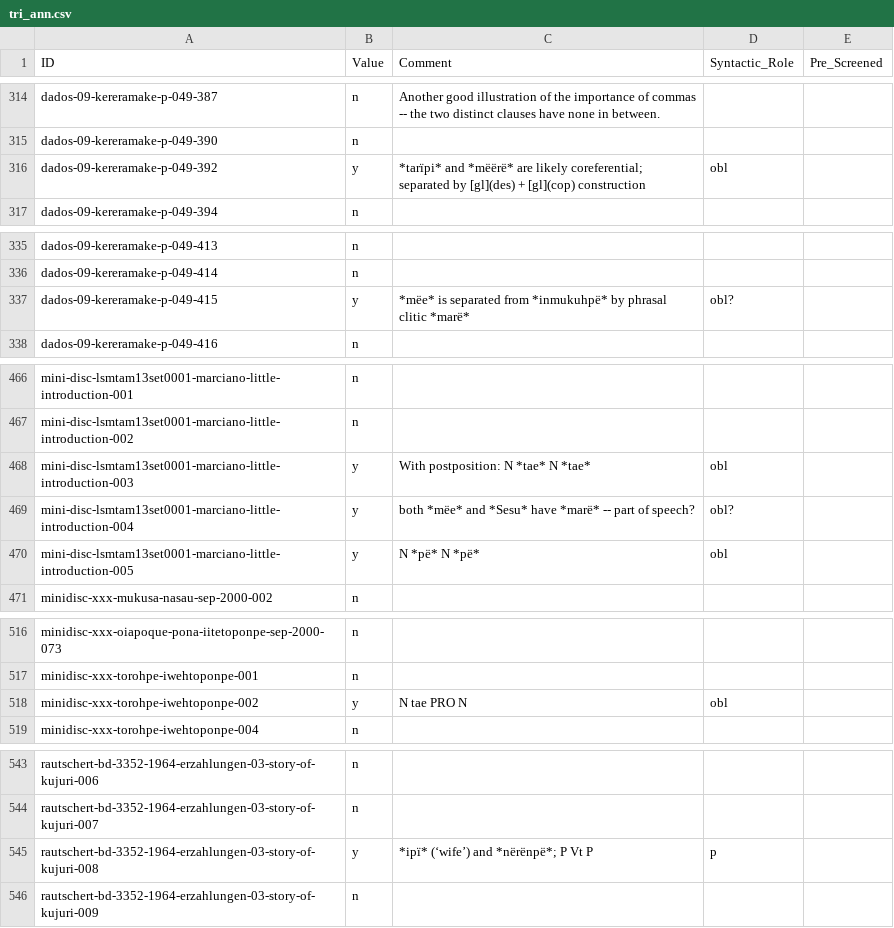
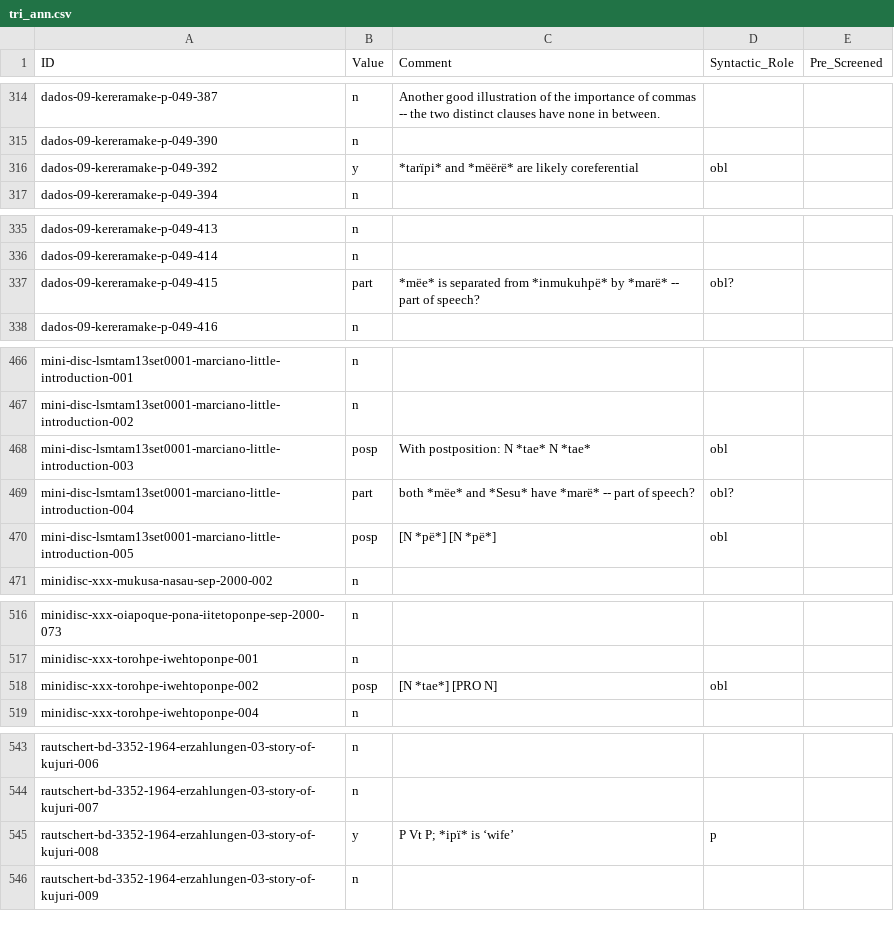
Before and after one commit to fmatter/cariban_nps, a CSV file: data/tri_ann.csv, drawn as a sheet; only a part is shown, gaps mark what is left out; the diff covers the shown part only.

```diff
--- a/data/tri_ann.csv
+++ b/data/tri_ann.csv
@@ -315,3 +315,3 @@ dados-09-kereramake-p-049-387,n,Another good illustration of the importance of c
 dados-09-kereramake-p-049-390,n,,,
-dados-09-kereramake-p-049-392,y,*tarïpi* and *mëërë* are likely coreferential; separated by [gl](des) + [gl](cop) construction,obl,
+dados-09-kereramake-p-049-392,y,*tarïpi* and *mëërë* are likely coreferential,obl,
 dados-09-kereramake-p-049-394,n,,,
@@ -336,3 +336,3 @@ dados-09-kereramake-p-049-413,n,,,
 dados-09-kereramake-p-049-414,n,,,
-dados-09-kereramake-p-049-415,y,*mëe* is separated from *inmukuhpë* by phrasal clitic *marë*,obl?,
+dados-09-kereramake-p-049-415,part,*mëe* is separated from *inmukuhpë* by *marë* -- part of speech?,obl?,
 dados-09-kereramake-p-049-416,n,,,
@@ -467,5 +467,5 @@ mini-disc-lsmtam13set0001-marciano-little-introduction-001,n,,,
 mini-disc-lsmtam13set0001-marciano-little-introduction-002,n,,,
-mini-disc-lsmtam13set0001-marciano-little-introduction-003,y,With postposition: N *tae* N *tae*,obl,
-mini-disc-lsmtam13set0001-marciano-little-introduction-004,y,both *mëe* and *Sesu* have *marë* -- part of speech?,obl?,
-mini-disc-lsmtam13set0001-marciano-little-introduction-005,y,N *pë* N *pë*,obl,
+mini-disc-lsmtam13set0001-marciano-little-introduction-003,posp,With postposition: N *tae* N *tae*,obl,
+mini-disc-lsmtam13set0001-marciano-little-introduction-004,part,both *mëe* and *Sesu* have *marë* -- part of speech?,obl?,
+mini-disc-lsmtam13set0001-marciano-little-introduction-005,posp,[N *pë*] [N *pë*],obl,
 minidisc-xxx-mukusa-nasau-sep-2000-002,n,,,
@@ -517,3 +517,3 @@ minidisc-xxx-oiapoque-pona-iitetoponpe-sep-2000-073,n,,,
 minidisc-xxx-torohpe-iwehtoponpe-001,n,,,
-minidisc-xxx-torohpe-iwehtoponpe-002,y,N tae PRO N,obl,
+minidisc-xxx-torohpe-iwehtoponpe-002,posp,[N *tae*] [PRO N],obl,
 minidisc-xxx-torohpe-iwehtoponpe-004,n,,,
@@ -544,3 +544,3 @@ rautschert-bd-3352-1964-erzahlungen-03-story-of-kujuri-006,n,,,
 rautschert-bd-3352-1964-erzahlungen-03-story-of-kujuri-007,n,,,
-rautschert-bd-3352-1964-erzahlungen-03-story-of-kujuri-008,y,*ipï* (‘wife’) and *nërënpë*; P Vt P,p,
+rautschert-bd-3352-1964-erzahlungen-03-story-of-kujuri-008,y,P Vt P; *ipï* is ‘wife’,p,
 rautschert-bd-3352-1964-erzahlungen-03-story-of-kujuri-009,n,,,
```
Also changed, not shown: 1 edited cell elsewhere in this file, data/cldf/examples.csv, data/hix_ann.csv, 5 other files.
